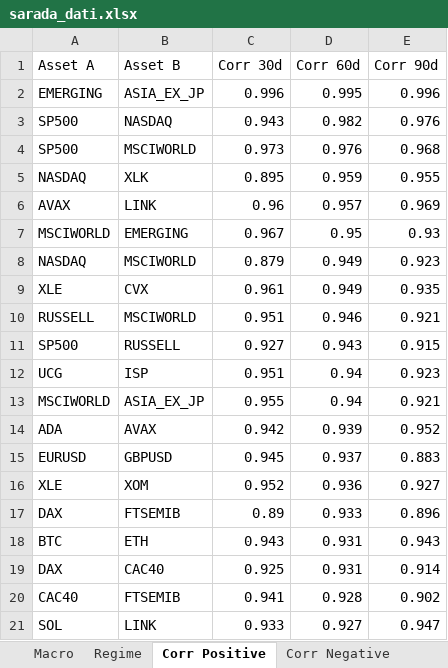
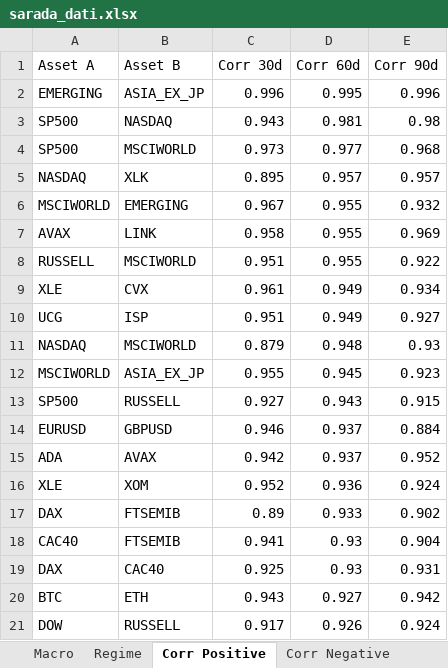
Before and after one commit to giapal96-star/jennifer-trading-dashbord, an Excel workbook: docs/sarada_dati.xlsx, sheet Corr Positive, drawn as a sheet; values as stored, in another font and other column widths than the file's, no borders; removed rows and columns are numbered as before the commit, all else as after; the diff names each change by its address in the sheet, - before the commit and + after, or states it on an @@ line.

```diff
--- a/docs/sarada_dati.xlsx (sheet Corr Positive)
+++ b/docs/sarada_dati.xlsx (sheet Corr Positive)
-D3 (Corr 60d): 0.982
+D3 (Corr 60d): 0.981
-E3 (Corr 90d): 0.976
+E3 (Corr 90d): 0.98
-D4 (Corr 60d): 0.976
+D4 (Corr 60d): 0.977
-D5 (Corr 60d): 0.959
+D5 (Corr 60d): 0.957
-E5 (Corr 90d): 0.955
+E5 (Corr 90d): 0.957
-row 6: AVAX | LINK | 0.96 | 0.957 | 0.969
-D6 (Corr 60d): 0.95
+D6 (Corr 60d): 0.955
-E6 (Corr 90d): 0.93
+E6 (Corr 90d): 0.932
-row 8: NASDAQ | MSCIWORLD | 0.879 | 0.949 | 0.923
+row 7: AVAX | LINK | 0.958 | 0.955 | 0.969
+row 8: RUSSELL | MSCIWORLD | 0.951 | 0.955 | 0.922
-E9 (Corr 90d): 0.935
+E9 (Corr 90d): 0.934
-row 10: RUSSELL | MSCIWORLD | 0.951 | 0.946 | 0.921
+row 10: UCG | ISP | 0.951 | 0.949 | 0.927
+row 11: NASDAQ | MSCIWORLD | 0.879 | 0.948 | 0.93
+row 12: MSCIWORLD | ASIA_EX_JP | 0.955 | 0.945 | 0.923
-row 12: UCG | ISP | 0.951 | 0.94 | 0.923
-row 13: MSCIWORLD | ASIA_EX_JP | 0.955 | 0.94 | 0.921
+row 14: EURUSD | GBPUSD | 0.946 | 0.937 | 0.884
-D15 (Corr 60d): 0.939
+D15 (Corr 60d): 0.937
-row 15: EURUSD | GBPUSD | 0.945 | 0.937 | 0.883
-E16 (Corr 90d): 0.927
+E16 (Corr 90d): 0.924
-E17 (Corr 90d): 0.896
+E17 (Corr 90d): 0.902
-row 18: BTC | ETH | 0.943 | 0.931 | 0.943
-row 19: DAX | CAC40 | 0.925 | 0.931 | 0.914
-D18 (Corr 60d): 0.928
+D18 (Corr 60d): 0.93
-E18 (Corr 90d): 0.902
+E18 (Corr 90d): 0.904
-row 21: SOL | LINK | 0.933 | 0.927 | 0.947
+row 19: DAX | CAC40 | 0.925 | 0.93 | 0.931
+row 20: BTC | ETH | 0.943 | 0.927 | 0.942
+row 21: DOW | RUSSELL | 0.917 | 0.926 | 0.924
```
Also changed, not shown: sheet Ranking Daily, sheet Ranking Weekly, sheet Ranking Monthly, sheet Corr Negative, sheet Macro, sheet Regime, 2 other files.
